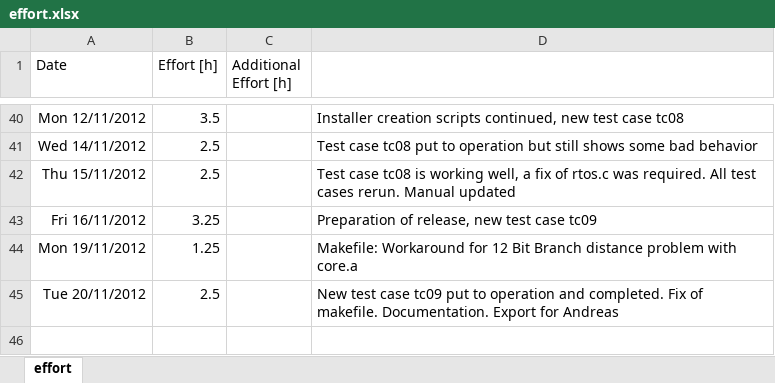
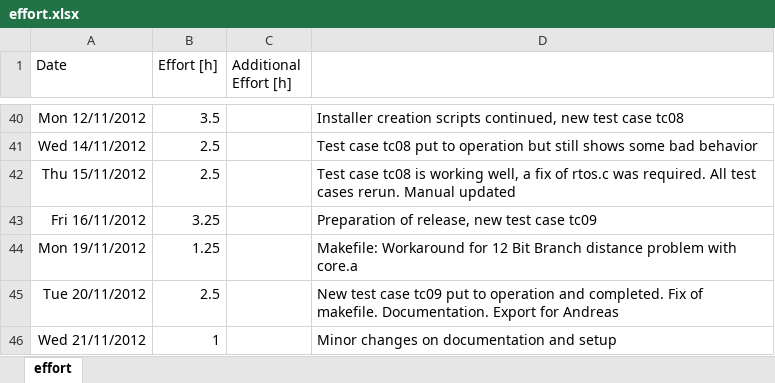
Before and after one commit to sudar/RTuinOS, an Excel workbook: RTuinOS/doc/effort.xlsx, sheet effort, drawn as a sheet; only a part is shown, gaps mark what is left out; values as stored, in another font and other column widths than the file's, no borders; the diff names each change by its address in the sheet, - before the commit and + after, or states it on an @@ line.

Commit message:
Minor changes on documentation and setup.   rtos_enter/leaveCriticalSection of tc08 aligned with standard implementation

```diff
--- a/RTuinOS/doc/effort.xlsx (sheet effort)
+++ b/RTuinOS/doc/effort.xlsx (sheet effort)
+row 46: Wed 21/11/2012 | 1 |  | Minor changes on documentation and setup
```
Also changed, not shown: 7 other files.
